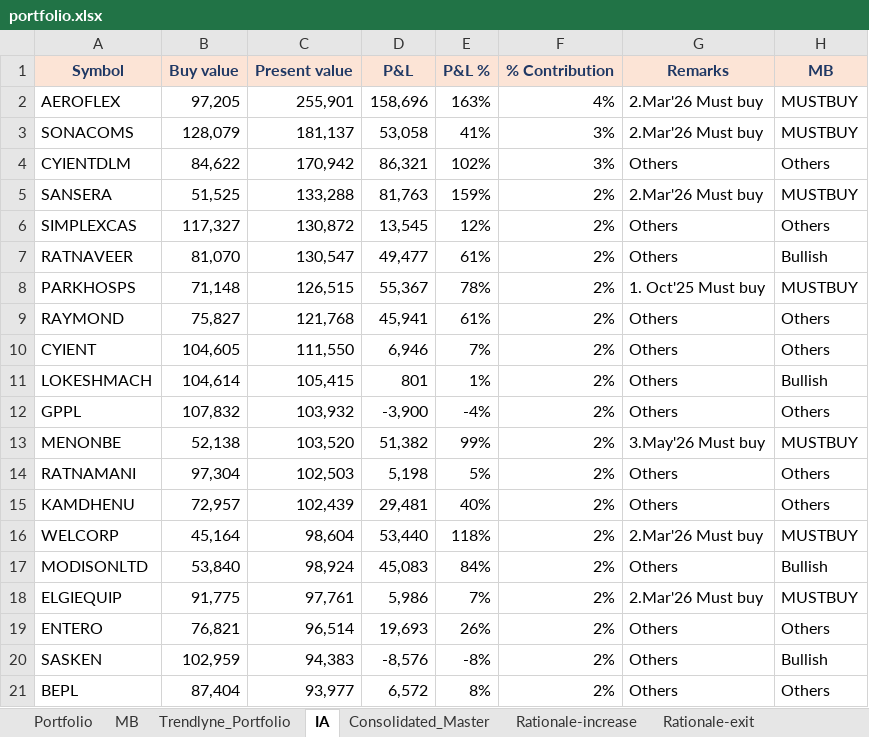
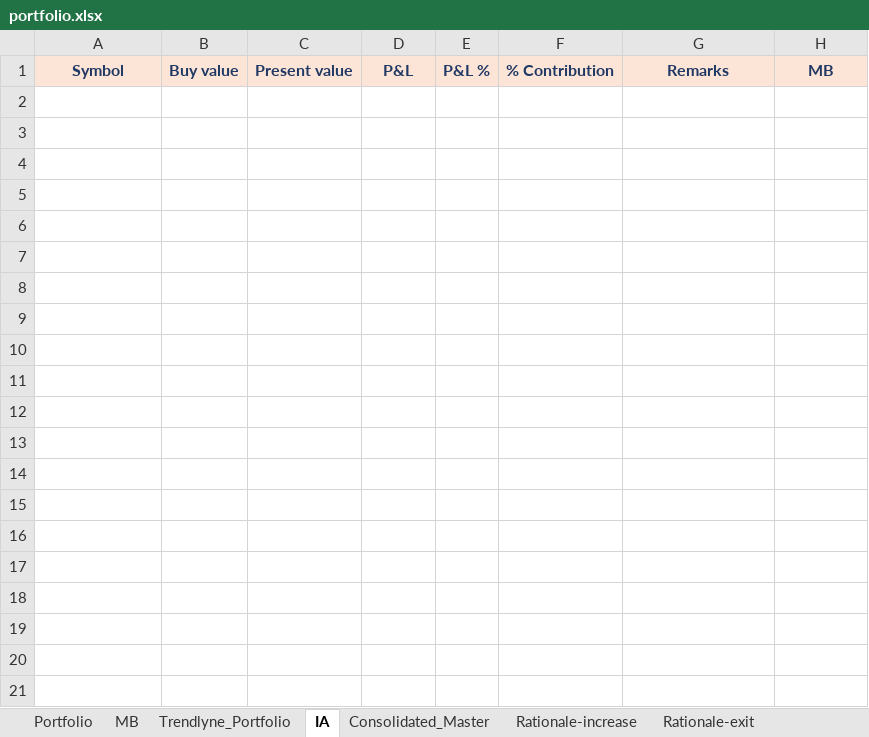
Before and after one commit to kvector0001/STT-Dashboard, an Excel workbook: data/portfolio.xlsx, sheet IA, drawn as a sheet; only a part is shown; values as stored, in another font and other column widths than the file's, no borders; charts and pictures and conditional formats not drawn; the diff covers the shown part only; the diff names each change by its address in the sheet, - before the commit and + after, or states it on an @@ line.

```diff
--- a/data/portfolio.xlsx (sheet IA)
+++ b/data/portfolio.xlsx (sheet IA)
-row 2: AEROFLEX | 97,205 | 255,901 | 158,696 | 163% | 4% | 2.Mar'26 Must buy | MUSTBUY
-row 3: SONACOMS | 128,079 | 181,137 | 53,058 | 41% | 3% | 2.Mar'26 Must buy | MUSTBUY
-row 4: CYIENTDLM | 84,622 | 170,942 | 86,321 | 102% | 3% | Others | Others
-row 5: SANSERA | 51,525 | 133,288 | 81,763 | 159% | 2% | 2.Mar'26 Must buy | MUSTBUY
-row 6: SIMPLEXCAS | 117,327 | 130,872 | 13,545 | 12% | 2% | Others | Others
-row 7: RATNAVEER | 81,070 | 130,547 | 49,477 | 61% | 2% | Others | Bullish
-row 8: PARKHOSPS | 71,148 | 126,515 | 55,367 | 78% | 2% | 1. Oct'25 Must buy | MUSTBUY
-row 9: RAYMOND | 75,827 | 121,768 | 45,941 | 61% | 2% | Others | Others
-row 10: CYIENT | 104,605 | 111,550 | 6,946 | 7% | 2% | Others | Others
-row 11: LOKESHMACH | 104,614 | 105,415 | 801 | 1% | 2% | Others | Bullish
-row 12: GPPL | 107,832 | 103,932 | -3,900 | -4% | 2% | Others | Others
-row 13: MENONBE | 52,138 | 103,520 | 51,382 | 99% | 2% | 3.May'26 Must buy | MUSTBUY
-row 14: RATNAMANI | 97,304 | 102,503 | 5,198 | 5% | 2% | Others | Others
-row 15: KAMDHENU | 72,957 | 102,439 | 29,481 | 40% | 2% | Others | Others
-row 16: WELCORP | 45,164 | 98,604 | 53,440 | 118% | 2% | 2.Mar'26 Must buy | MUSTBUY
-row 17: MODISONLTD | 53,840 | 98,924 | 45,083 | 84% | 2% | Others | Bullish
-row 18: ELGIEQUIP | 91,775 | 97,761 | 5,986 | 7% | 2% | 2.Mar'26 Must buy | MUSTBUY
-row 19: ENTERO | 76,821 | 96,514 | 19,693 | 26% | 2% | Others | Others
-row 20: SASKEN | 102,959 | 94,383 | -8,576 | -8% | 2% | Others | Bullish
-row 21: BEPL | 87,404 | 93,977 | 6,572 | 8% | 2% | Others | Others
```
Also changed, not shown: 103 removed rows elsewhere in this sheet, sheet Portfolio, sheet Consolidated_Master, sheet MB, sheet Trendlyne_Portfolio, other sheet tabs, charts or pictures, 2 other files.
